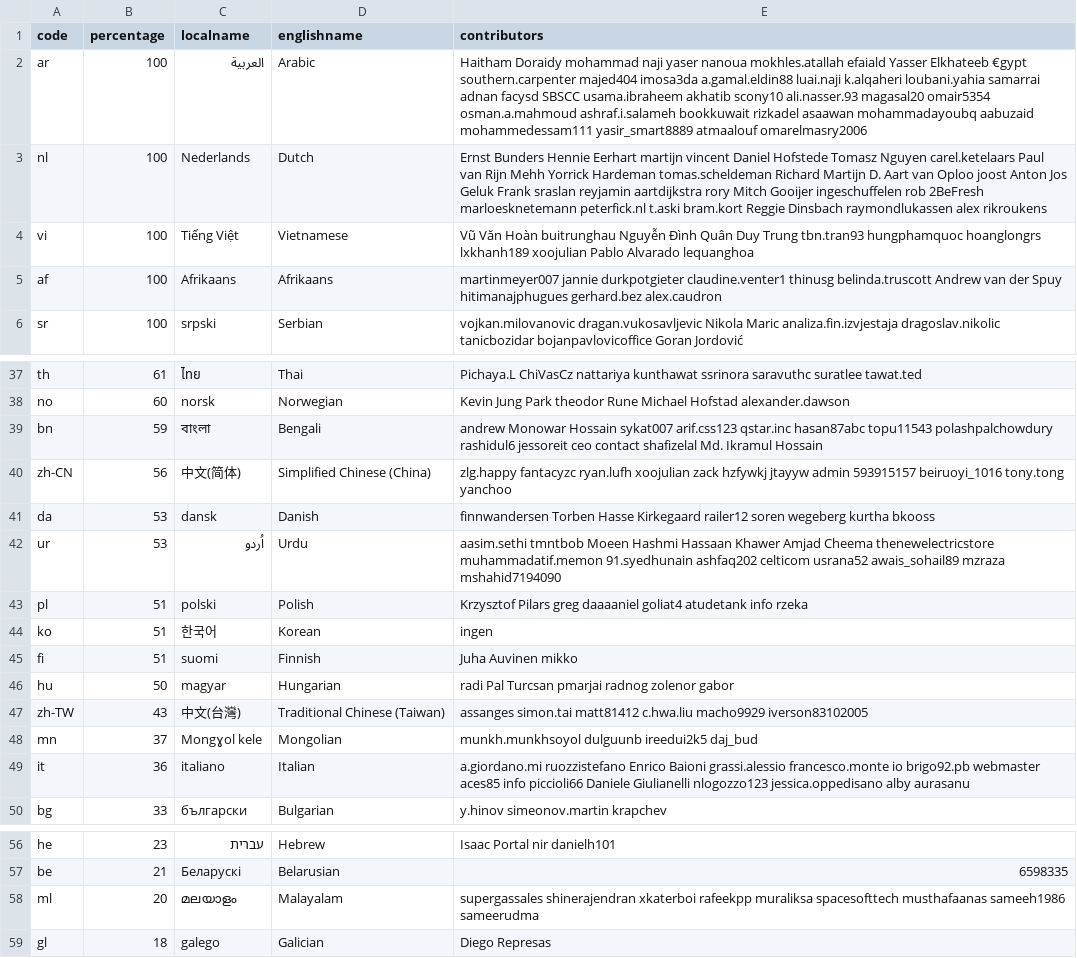
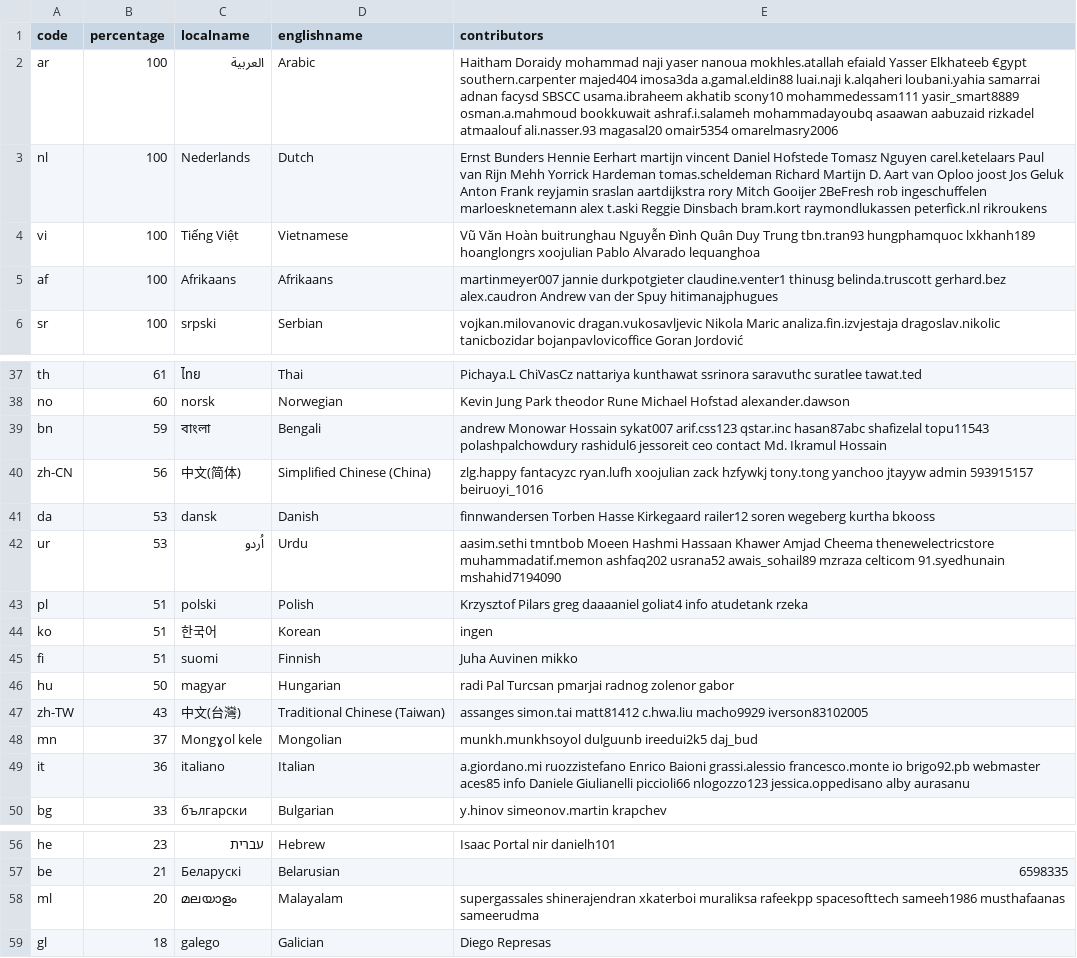
Before and after one commit to 3etechinns/www.manager.io, a CSV file: _data/translations.csv, drawn as a sheet; only a part is shown, gaps mark what is left out; the diff covers the shown part only.

```diff
--- a/_data/translations.csv
+++ b/_data/translations.csv
@@ -1,6 +1,6 @@
 code,percentage,localname,englishname,contributors
-ar,100,العربية,Arabic,Haitham Doraidy mohammad naji yaser nanoua mokhles.atallah efaiald Yasser Elkhateeb €gypt southern.carpenter majed404 imosa3da a.gamal.eldin88 luai.naji k.alqaheri loubani.yahia samarrai adnan facysd SBSCC usama.ibraheem akhatib scony10 ali.nasser.93 magasal20 omair5354 osman.a.mahmoud ashraf.i.salameh bookkuwait rizkadel asaawan mohammadayoubq aabuzaid mohammedessam111 yasir_smart8889 atmaalouf omarelmasry2006
-nl,100,Nederlands,Dutch,Ernst Bunders Hennie Eerhart martijn vincent Daniel Hofstede Tomasz Nguyen carel.ketelaars Paul van Rijn Mehh Yorrick Hardeman tomas.scheldeman Richard Martijn D. Aart van Oploo joost Anton Jos Geluk Frank sraslan reyjamin aartdijkstra rory Mitch Gooijer ingeschuffelen rob 2BeFresh marloesknetemann peterfick.nl t.aski bram.kort Reggie Dinsbach raymondlukassen alex rikroukens
-vi,100,Tiếng Việt,Vietnamese,Vũ Văn Hoàn buitrunghau Nguyễn Đình Quân Duy Trung tbn.tran93 hungphamquoc hoanglongrs lxkhanh189 xoojulian Pablo Alvarado lequanghoa
-af,100,Afrikaans,Afrikaans,martinmeyer007 jannie durkpotgieter claudine.venter1 thinusg belinda.truscott Andrew van der Spuy hitimanajphugues gerhard.bez alex.caudron
+ar,100,العربية,Arabic,Haitham Doraidy mohammad naji yaser nanoua mokhles.atallah efaiald Yasser Elkhateeb €gypt southern.carpenter majed404 imosa3da a.gamal.eldin88 luai.naji k.alqaheri loubani.yahia samarrai adnan facysd SBSCC usama.ibraheem akhatib scony10 mohammedessam111 yasir_smart8889 osman.a.mahmoud bookkuwait ashraf.i.salameh mohammadayoubq asaawan aabuzaid rizkadel atmaalouf ali.nasser.93 magasal20 omair5354 omarelmasry2006
+nl,100,Nederlands,Dutch,Ernst Bunders Hennie Eerhart martijn vincent Daniel Hofstede Tomasz Nguyen carel.ketelaars Paul van Rijn Mehh Yorrick Hardeman tomas.scheldeman Richard Martijn D. Aart van Oploo joost Jos Geluk Anton Frank reyjamin sraslan aartdijkstra rory Mitch Gooijer 2BeFresh rob ingeschuffelen marloesknetemann alex t.aski Reggie Dinsbach bram.kort raymondlukassen peterfick.nl rikroukens
+vi,100,Tiếng Việt,Vietnamese,Vũ Văn Hoàn buitrunghau Nguyễn Đình Quân Duy Trung tbn.tran93 hungphamquoc lxkhanh189 hoanglongrs xoojulian Pablo Alvarado lequanghoa
+af,100,Afrikaans,Afrikaans,martinmeyer007 jannie durkpotgieter claudine.venter1 thinusg belinda.truscott gerhard.bez alex.caudron Andrew van der Spuy hitimanajphugues
 sr,100,srpski,Serbian,vojkan.milovanovic dragan.vukosavljevic Nikola Maric analiza.fin.izvjestaja dragoslav.nikolic tanicbozidar bojanpavlovicoffice Goran Jordović
@@ -38,7 +38,7 @@ th,61,ไทย,Thai,Pichaya.L ChiVasCz nattariya kunthawat ssrinora saravuthc s
 no,60,norsk,Norwegian,Kevin Jung Park theodor Rune Michael Hofstad alexander.dawson
-bn,59,বাংলা,Bengali,andrew Monowar Hossain sykat007 arif.css123 qstar.inc hasan87abc topu11543 polashpalchowdury rashidul6 jessoreit ceo contact shafizelal Md. Ikramul Hossain
-zh-CN,56,中文(简体),Simplified Chinese (China),zlg.happy fantacyzc ryan.lufh xoojulian zack hzfywkj jtayyw admin 593915157 beiruoyi_1016 tony.tong yanchoo
+bn,59,বাংলা,Bengali,andrew Monowar Hossain sykat007 arif.css123 qstar.inc hasan87abc shafizelal topu11543 polashpalchowdury rashidul6 jessoreit ceo contact Md. Ikramul Hossain
+zh-CN,56,中文(简体),Simplified Chinese (China),zlg.happy fantacyzc ryan.lufh xoojulian zack hzfywkj tony.tong yanchoo jtayyw admin 593915157 beiruoyi_1016
 da,53,dansk,Danish,finnwandersen Torben Hasse Kirkegaard railer12 soren wegeberg kurtha bkooss
-ur,53,اُردو,Urdu,aasim.sethi tmntbob Moeen Hashmi Hassaan Khawer Amjad Cheema thenewelectricstore muhammadatif.memon 91.syedhunain ashfaq202 celticom usrana52 awais_sohail89 mzraza mshahid7194090
-pl,51,polski,Polish,Krzysztof Pilars greg daaaaniel goliat4 atudetank info rzeka
+ur,53,اُردو,Urdu,aasim.sethi tmntbob Moeen Hashmi Hassaan Khawer Amjad Cheema thenewelectricstore muhammadatif.memon ashfaq202 usrana52 awais_sohail89 mzraza celticom 91.syedhunain mshahid7194090
+pl,51,polski,Polish,Krzysztof Pilars greg daaaaniel goliat4 info atudetank rzeka
 ko,51,한국어,Korean,ingen
@@ -48,3 +48,3 @@ zh-TW,43,中文(台灣),Traditional Chinese (Taiwan),assanges simon.tai matt8141
 mn,37,Mongɣol kele,Mongolian,munkh.munkhsoyol dulguunb ireedui2k5 daj_bud
-it,36,italiano,Italian,a.giordano.mi ruozzistefano Enrico Baioni grassi.alessio francesco.monte io brigo92.pb webmaster aces85 info piccioli66 Daniele Giulianelli nlogozzo123 jessica.oppedisano alby aurasanu
+it,36,italiano,Italian,a.giordano.mi ruozzistefano Enrico Baioni grassi.alessio francesco.monte io brigo92.pb webmaster aces85 info Daniele Giulianelli piccioli66 nlogozzo123 jessica.oppedisano alby aurasanu
 bg,33,български,Bulgarian,y.hinov simeonov.martin krapchev
@@ -57,3 +57,3 @@ he,23,עברית,Hebrew,Isaac Portal nir danielh101
 be,21,Беларускі,Belarusian,6598335
-ml,20,മലയാളം,Malayalam,supergassales shinerajendran xkaterboi rafeekpp muraliksa spacesofttech musthafaanas sameeh1986 sameerudma
+ml,20,മലയാളം,Malayalam,supergassales shinerajendran xkaterboi muraliksa rafeekpp spacesofttech sameeh1986 musthafaanas sameerudma
 gl,18,galego,Galician,Diego Represas
```
Also changed, not shown: 12 edited cells elsewhere in this file.
